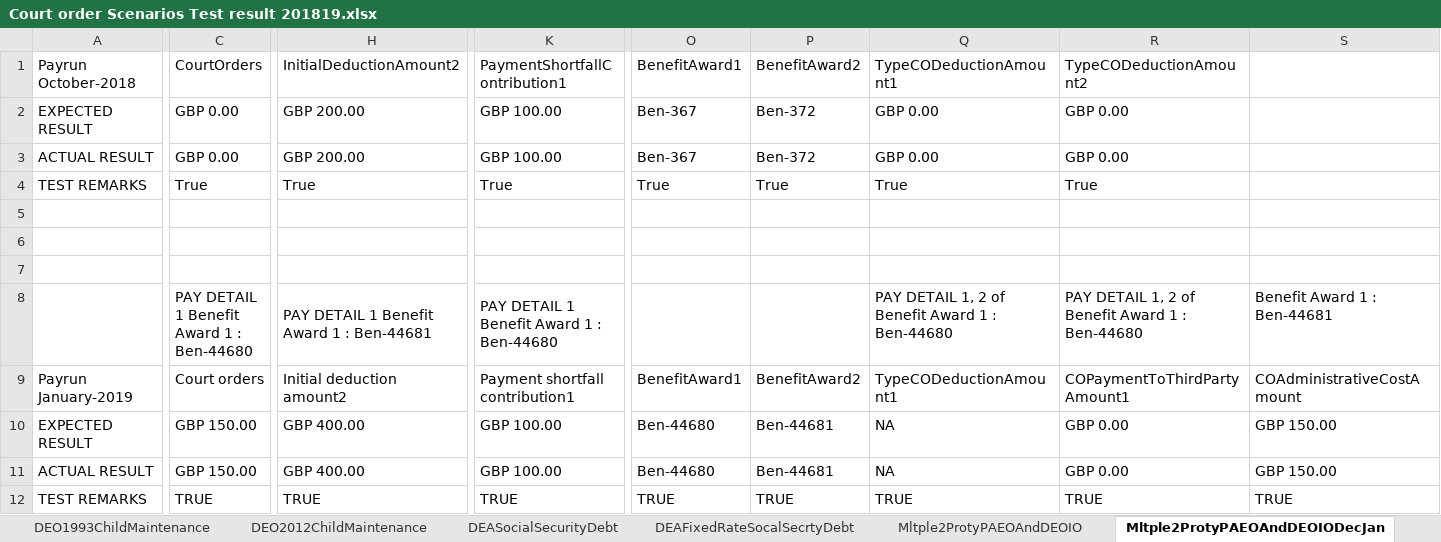
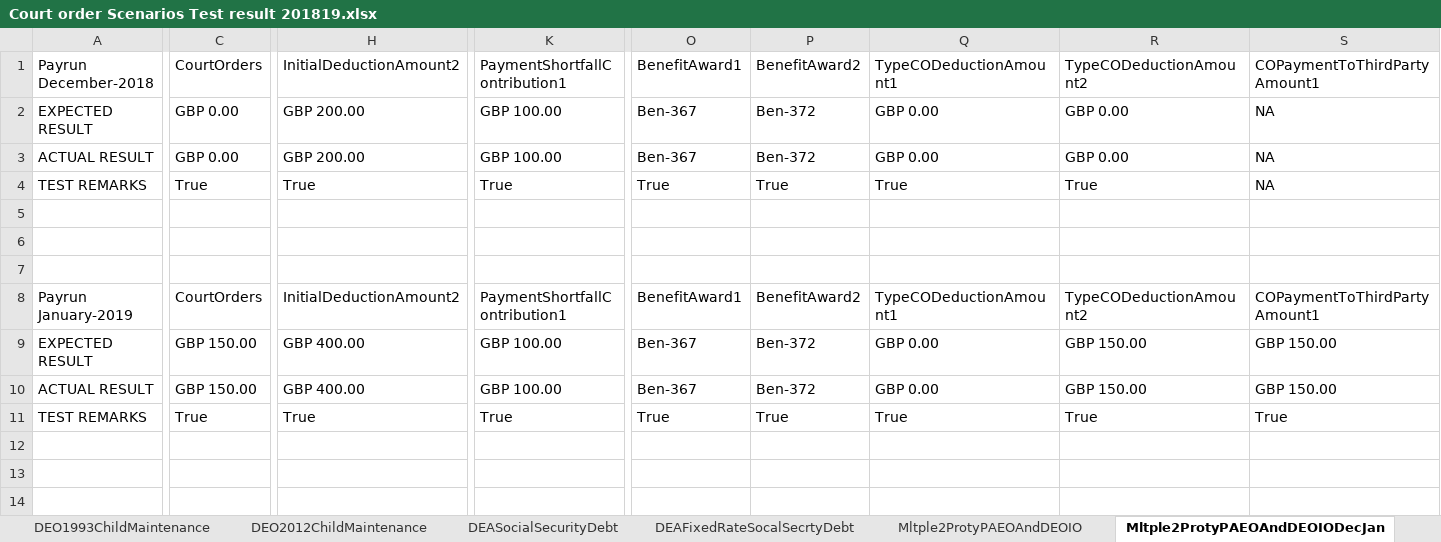
Before and after one commit to githforProvar/24-7PeopleXCDPayroll, an Excel workbook: PayrollProject/OutPutTestResult/Court order Scenarios Test result 201819.xlsx, sheet Mltple2ProtyPAEOAndDEOIODecJan, drawn as a sheet; only a part is shown, gaps mark what is left out; values as stored, in another font and other column widths than the file's, no borders; removed rows and columns are numbered as before the commit, all else as after; rows hold the shown columns only; the diff covers the shown part only; the diff names each change by its address in the sheet, - before the commit and + after, or states it on an @@ line.

```diff
--- a/PayrollProject/OutPutTestResult/Court order Scenarios Test result 201819.xlsx (sheet Mltple2ProtyPAEOAndDEOIODecJan)
+++ b/PayrollProject/OutPutTestResult/Court order Scenarios Test result 201819.xlsx (sheet Mltple2ProtyPAEOAndDEOIODecJan)
-A1: Payrun October-2018
+A1: Payrun December-2018
-S1: (empty)
+S1: COPaymentToThirdPartyAmount1
-S2:S4: (empty)
+S2:S4: NA
-row 8:  | PAY DETAIL 1 Benefit Award 1 : Ben-44680 | PAY DETAIL 1 Benefit Award 1 : Ben-44681 | PAY DETAIL 1 Benefit Award 1 : Ben-44680 |  |  | PAY DETAIL 1, 2 of Benefit Award 1 : Ben-44680 | PAY DETAIL 1, 2 of Benefit Award 1 : Ben-44680 | Benefit Award 1 : Ben-44681
-C8: Court orders
+C8: CourtOrders
-H8: Initial deduction amount2
+H8: InitialDeductionAmount2
-K8: Payment shortfall contribution1
+K8: PaymentShortfallContribution1
-R8: COPaymentToThirdPartyAmount1
+R8: TypeCODeductionAmount2
-S8: COAdministrativeCostAmount
+S8: COPaymentToThirdPartyAmount1
-O9:O10: Ben-44680
+O9:O10: Ben-367
-P9:P10: Ben-44681
+P9:P10: Ben-372
-Q9:Q10: NA
+Q9:Q10: GBP 0.00
-R9:R10: GBP 0.00
+R9:R10: GBP 150.00
-row 12: TEST REMARKS | TRUE | TRUE | TRUE | TRUE | TRUE | TRUE | TRUE | TRUE
+row 11: TEST REMARKS | True | True | True | True | True | True | True | True
```
Also changed, not shown: 12 edited cells elsewhere in this sheet, sheet Mltple2ProtyPAEOAndDEOIO, 2 other files.
